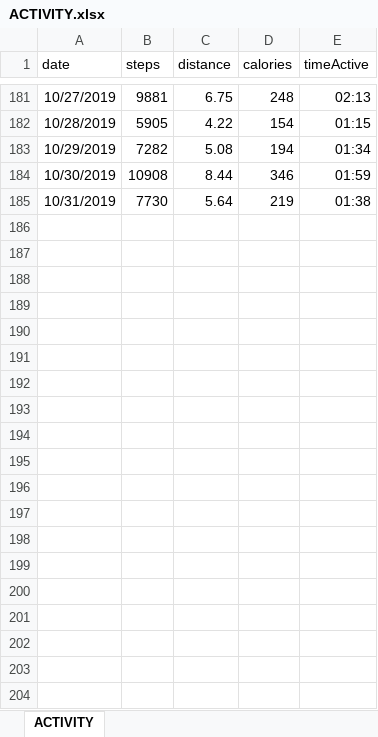
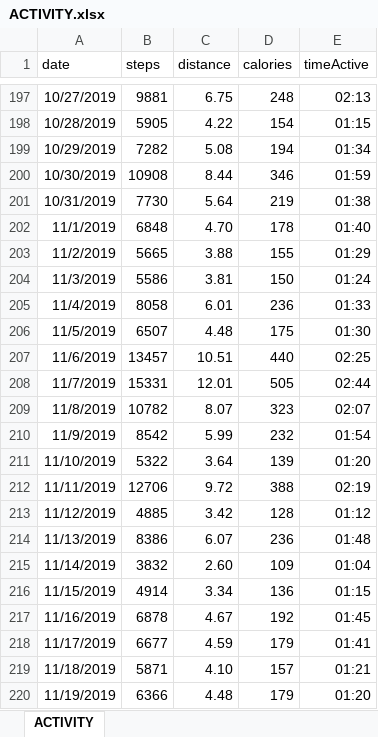
Before and after one commit to dariustamasauskas/MI-Fit-Band, an Excel workbook: Raw Data/ACTIVITY.xlsx, sheet ACTIVITY, drawn as a sheet; only a part is shown, gaps mark what is left out; values as stored, in another font and other column widths than the file's, no borders; the diff covers the shown part only; the diff names each change by its address in the sheet, - before the commit and + after, or states it on an @@ line.

```diff
--- a/Raw Data/ACTIVITY.xlsx (sheet ACTIVITY)
+++ b/Raw Data/ACTIVITY.xlsx (sheet ACTIVITY)
+row 202: 11/1/2019 | 6848 | 4.70 | 178 | 01:40
+row 203: 11/2/2019 | 5665 | 3.88 | 155 | 01:29
+row 204: 11/3/2019 | 5586 | 3.81 | 150 | 01:24
+row 205: 11/4/2019 | 8058 | 6.01 | 236 | 01:33
+row 206: 11/5/2019 | 6507 | 4.48 | 175 | 01:30
+row 207: 11/6/2019 | 13457 | 10.51 | 440 | 02:25
+row 208: 11/7/2019 | 15331 | 12.01 | 505 | 02:44
+row 209: 11/8/2019 | 10782 | 8.07 | 323 | 02:07
+row 210: 11/9/2019 | 8542 | 5.99 | 232 | 01:54
+row 211: 11/10/2019 | 5322 | 3.64 | 139 | 01:20
+row 212: 11/11/2019 | 12706 | 9.72 | 388 | 02:19
+row 213: 11/12/2019 | 4885 | 3.42 | 128 | 01:12
+row 214: 11/13/2019 | 8386 | 6.07 | 236 | 01:48
+row 215: 11/14/2019 | 3832 | 2.60 | 109 | 01:04
+row 216: 11/15/2019 | 4914 | 3.34 | 136 | 01:15
+row 217: 11/16/2019 | 6878 | 4.67 | 192 | 01:45
+row 218: 11/17/2019 | 6677 | 4.59 | 179 | 01:41
+row 219: 11/18/2019 | 5871 | 4.10 | 157 | 01:21
+row 220: 11/19/2019 | 6366 | 4.48 | 179 | 01:20
```
Also changed, not shown: 105 added rows elsewhere in this sheet, Raw Data/HUAWEI.xlsx, Raw Data/SLEEP.xlsx, 4 other files.
